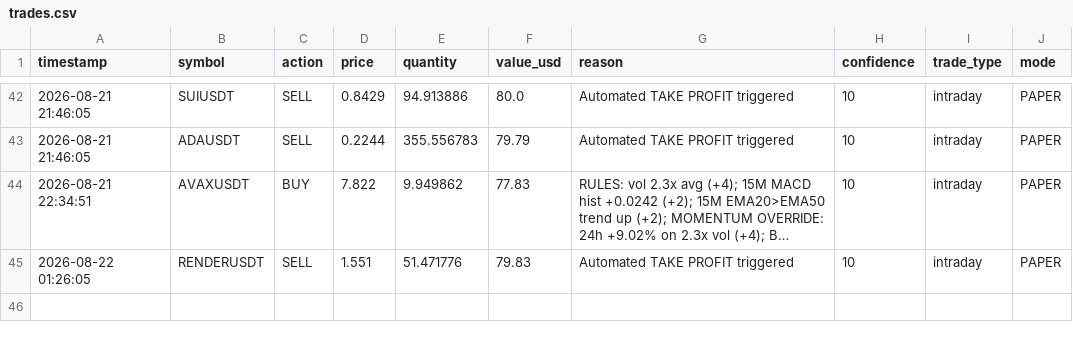
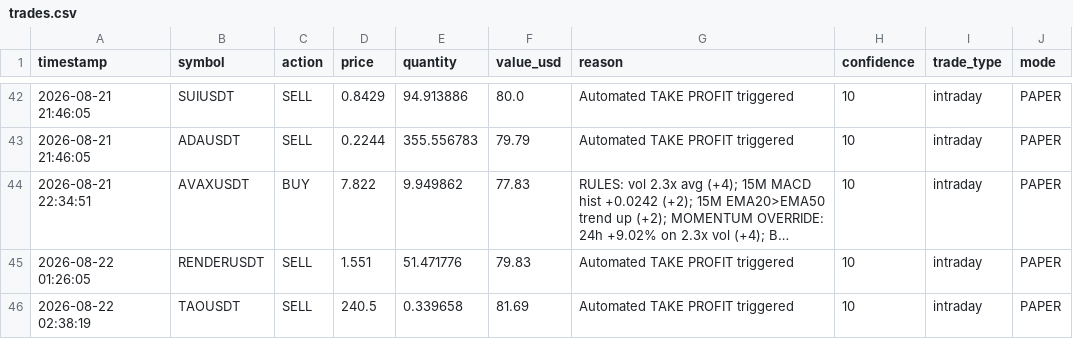
Before and after one commit to novaigtools/trading-agent, a CSV file: trades.csv, drawn as a sheet; only a part is shown, gaps mark what is left out; long unchanged cells end in ….

```diff
--- a/trades.csv
+++ b/trades.csv
@@ -45 +45,2 @@ timestamp,symbol,action,price,quantity,value_usd,reason,confidence,trade_type,mo
 2026-08-22 01:26:05,RENDERUSDT,SELL,1.551,51.471776,79.83,Automated TAKE PROFIT triggered,10,intraday,PAPER
+2026-08-22 02:38:19,TAOUSDT,SELL,240.5,0.339658,81.69,Automated TAKE PROFIT triggered,10,intraday,PAPER
```
Also changed, not shown: 1 other file.
